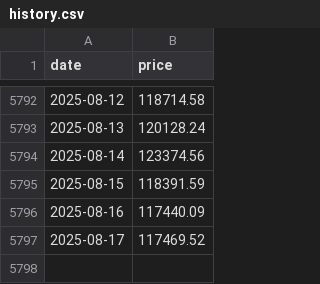
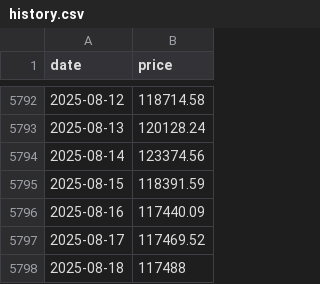
Before and after one commit to 2attendant-Witt0-2Founding-spruce/what-if-btc, a CSV file: src/data/history.csv, drawn as a sheet; only a part is shown, gaps mark what is left out.

```diff
--- a/src/data/history.csv
+++ b/src/data/history.csv
@@ -5797 +5797,2 @@ date,price
 2025-08-17,117469.52
+2025-08-18,117488
```
Also changed, not shown: 1 other file.
